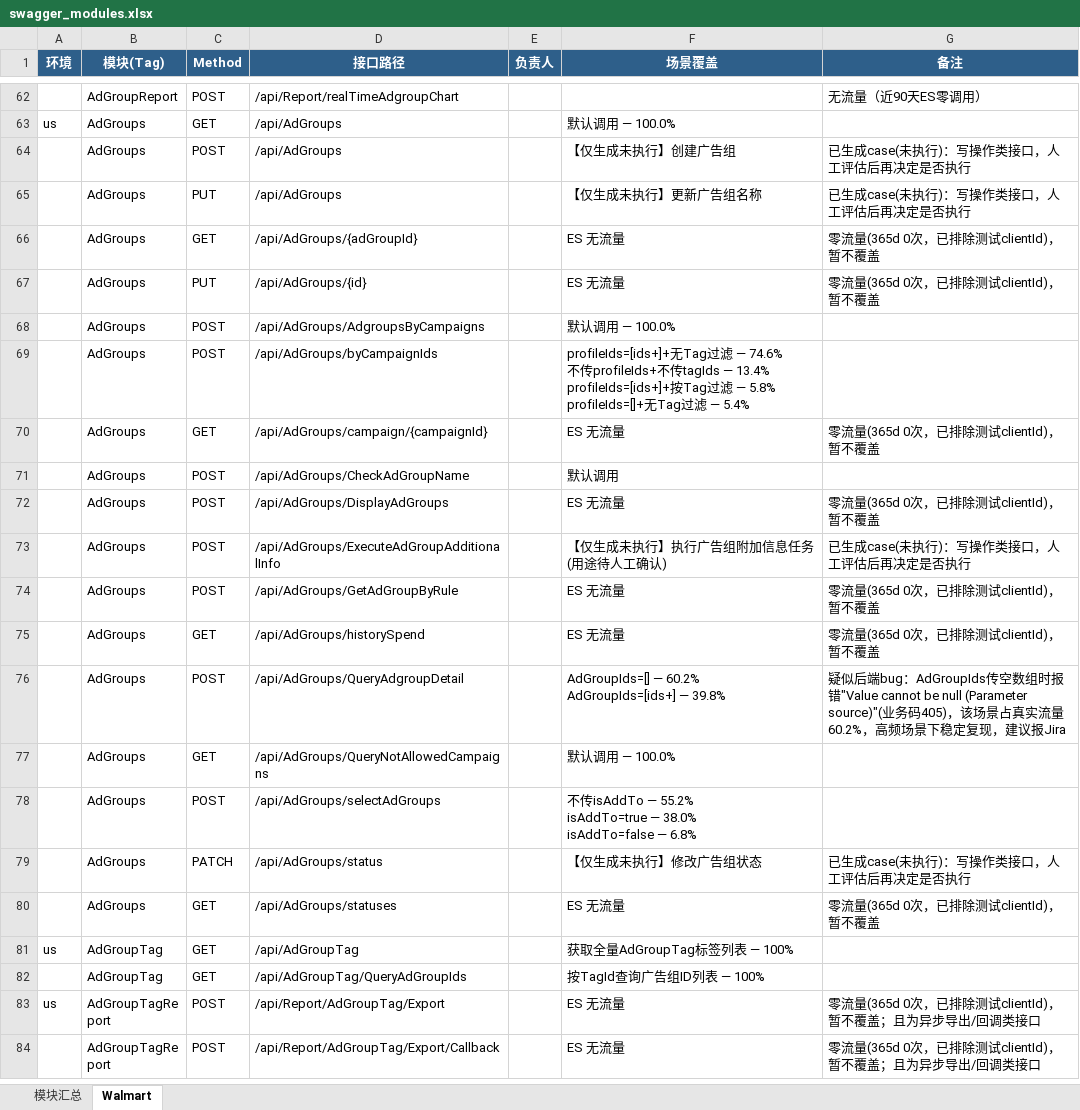
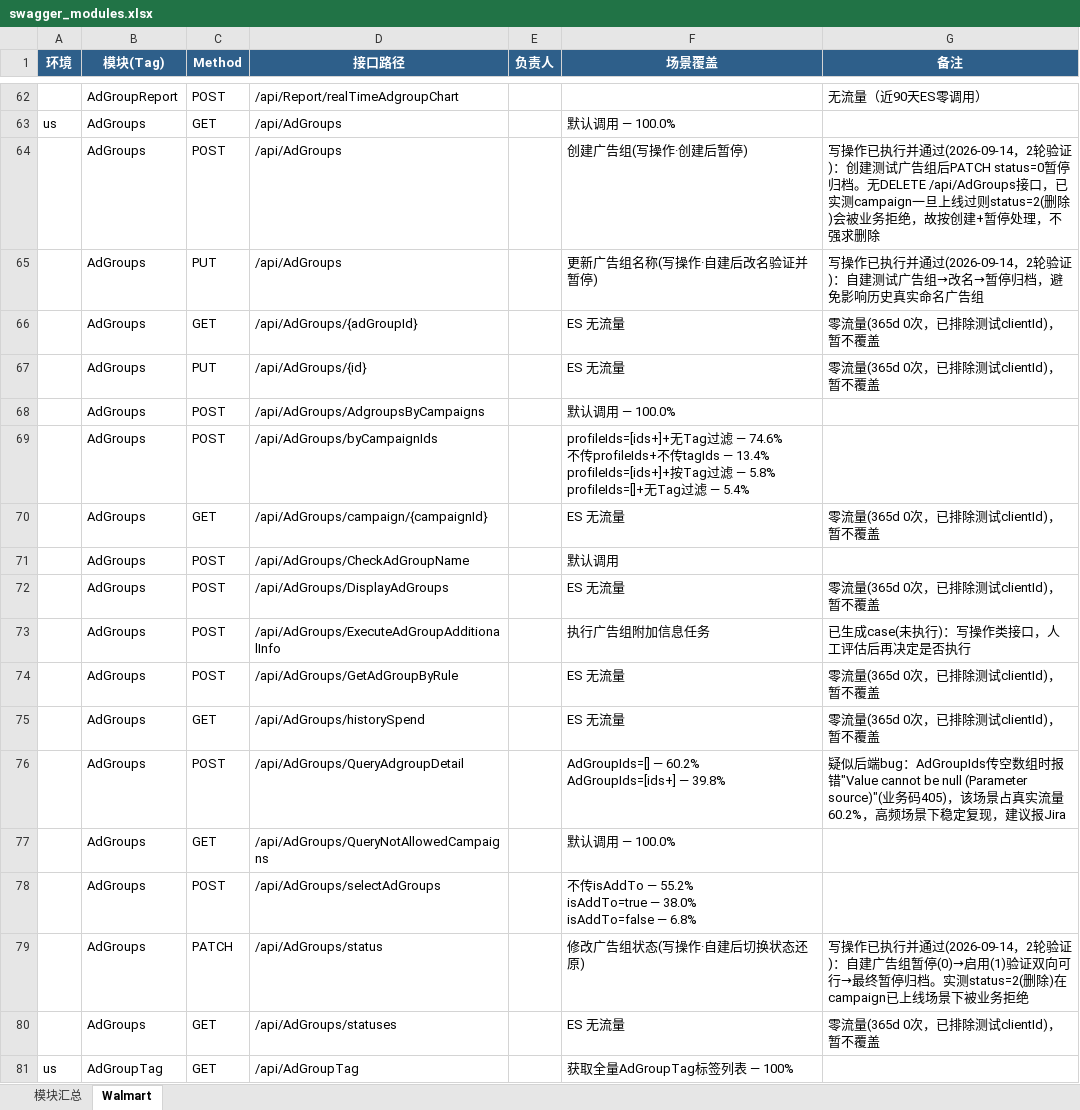
Before and after one commit to guguangjie-pacvue/ai_api, an Excel workbook: single-api/walmart-api/swagger_modules.xlsx, sheet Walmart, drawn as a sheet; only a part is shown, gaps mark what is left out; the shorter side is filled out with more unchanged rows; values as stored, in another font and other column widths than the file's, no borders; the diff names each change by its address in the sheet, - before the commit and + after, or states it on an @@ line.

```diff
--- a/single-api/walmart-api/swagger_modules.xlsx (sheet Walmart)
+++ b/single-api/walmart-api/swagger_modules.xlsx (sheet Walmart)
-F64 (场景覆盖): 【仅生成未执行】创建广告组
+F64 (场景覆盖): 创建广告组(写操作·创建后暂停)
-G64 (备注): 已生成case(未执行)：写操作类接口，人工评估后再决定是否执行
+G64 (备注): 写操作已执行并通过(2026-09-14，2轮验证)：创建测试广告组后PATCH status=0暂停归档。无DELETE /api/AdGroups接口，已实测campaign一旦上线过则status=2(删除)会被业务拒绝，故按创建+暂停处理，不强求删除
-F65 (场景覆盖): 【仅生成未执行】更新广告组名称
+F65 (场景覆盖): 更新广告组名称(写操作·自建后改名验证并暂停)
-G65 (备注): 已生成case(未执行)：写操作类接口，人工评估后再决定是否执行
+G65 (备注): 写操作已执行并通过(2026-09-14，2轮验证)：自建测试广告组→改名→暂停归档，避免影响历史真实命名广告组
-F73 (场景覆盖): 【仅生成未执行】执行广告组附加信息任务(用途待人工确认)
+F73 (场景覆盖): 执行广告组附加信息任务
-F79 (场景覆盖): 【仅生成未执行】修改广告组状态
+F79 (场景覆盖): 修改广告组状态(写操作·自建后切换状态还原)
-G79 (备注): 已生成case(未执行)：写操作类接口，人工评估后再决定是否执行
+G79 (备注): 写操作已执行并通过(2026-09-14，2轮验证)：自建广告组暂停(0)→启用(1)验证双向可行→最终暂停归档。实测status=2(删除)在campaign已上线场景下被业务拒绝
```
Also changed, not shown: sheet 模块汇总, 2 other files.
